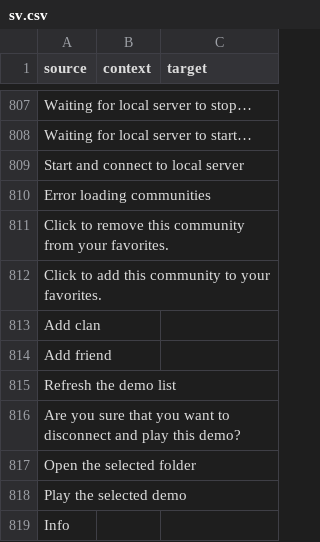
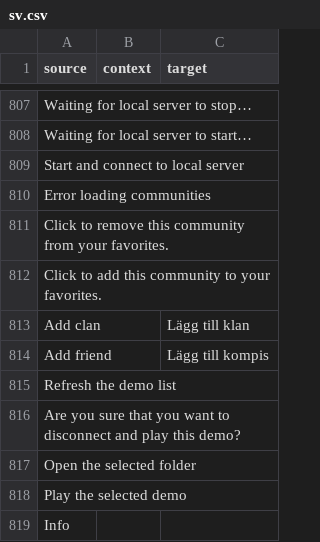
Before and after one commit to ddnet/ddnet-translations, a CSV file: ddnet/sv.csv, drawn as a sheet; only a part is shown, gaps mark what is left out.

Commit message:
Translated using Weblate (Swedish)
Currently translated at 91.5% (786 of 859 strings)

Translation: DDNet/DDNet
Translate-URL: https://hosted.weblate.org/projects/ddnet/ddnet/sv/

```diff
--- a/ddnet/sv.csv
+++ b/ddnet/sv.csv
@@ -812,4 +812,4 @@
 "Click to add this community to your favorites.","",""
-"Add clan","",""
-"Add friend","",""
+"Add clan","","Lägg till klan"
+"Add friend","","Lägg till kompis"
 "Refresh the demo list","",""
```
